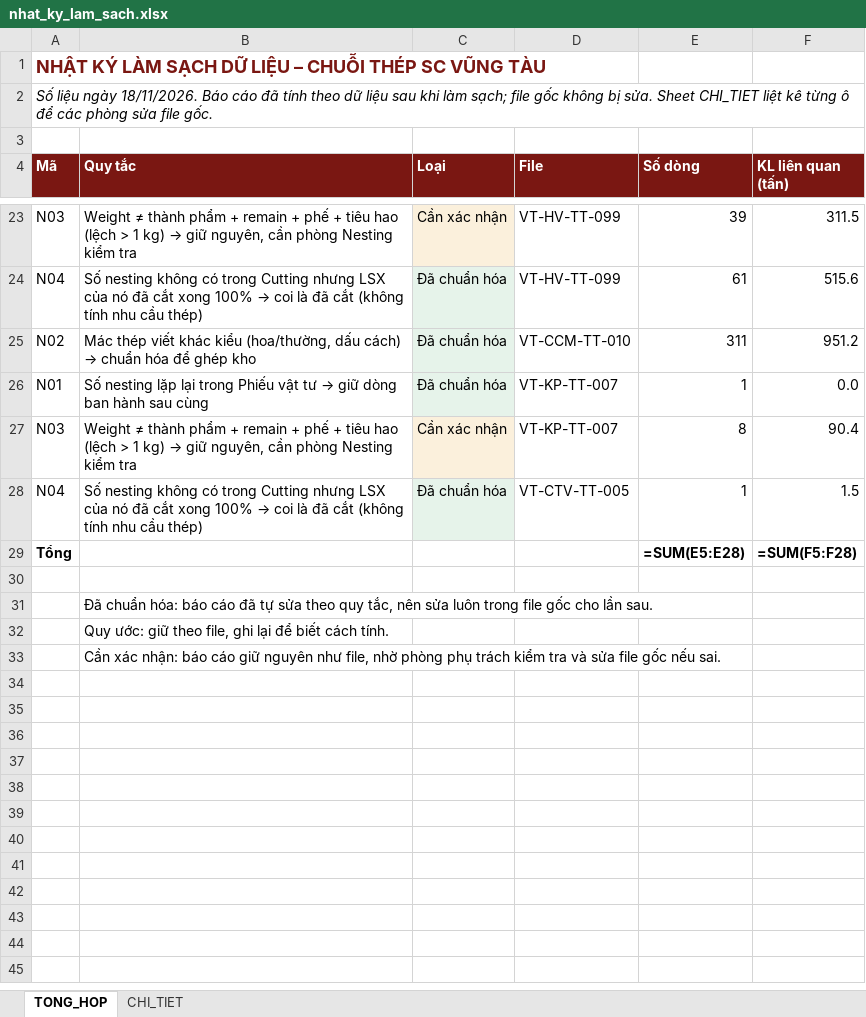
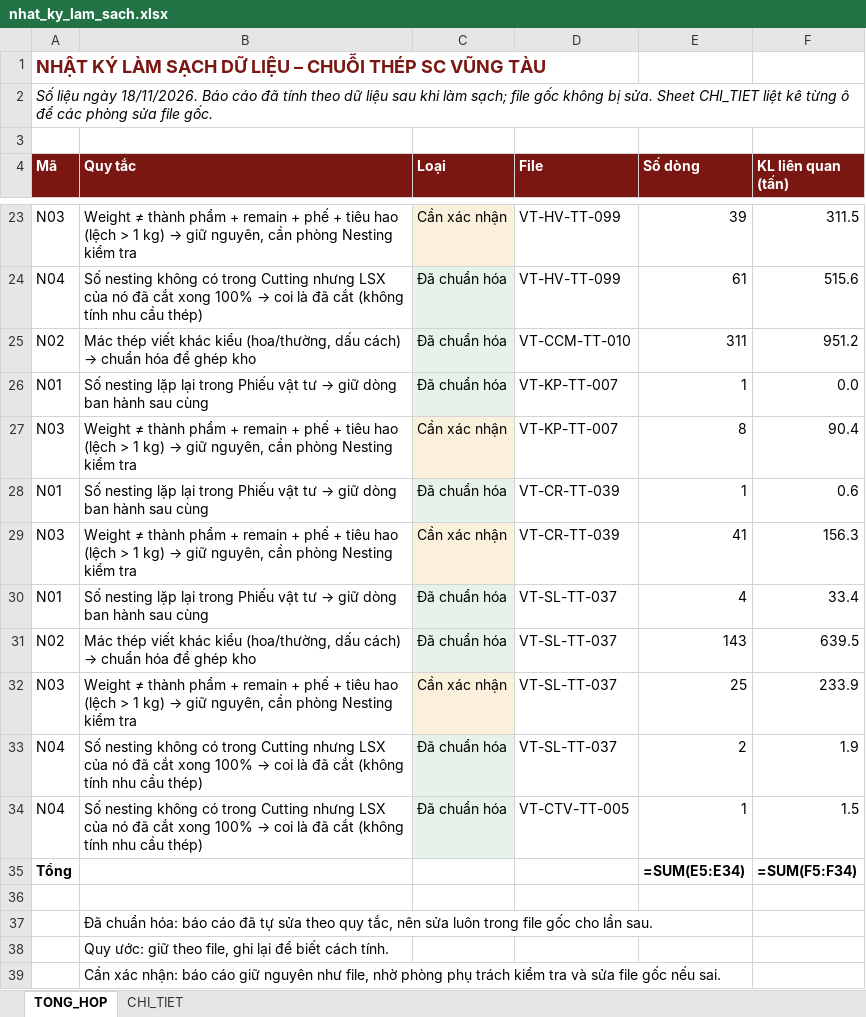
Before and after one commit to phucpt-hub/DDC-Shipyard, an Excel workbook: lich_su/2026-11-18/nhat_ky_lam_sach.xlsx, sheet TONG_HOP, drawn as a sheet; only a part is shown, gaps mark what is left out; values as stored, in another font and other column widths than the file's, no borders; formulas without a stored value are shown as written; addresses are those after the commit; the diff names each change by its address in the sheet, - before the commit and + after, or states it on an @@ line.

```diff
--- a/lich_su/2026-11-18/nhat_ky_lam_sach.xlsx (sheet TONG_HOP)
+++ b/lich_su/2026-11-18/nhat_ky_lam_sach.xlsx (sheet TONG_HOP)
+row 28: N01 | Số nesting lặp lại trong Phiếu vật tư → giữ dòng ban hành sau cùng | Đã chuẩn hóa | VT-CR-TT-039 | 1 | 0.6
+row 29: N03 | Weight ≠ thành phẩm + remain + phế + tiêu hao (lệch > 1 kg) → giữ nguyên, cần phòng Nesting kiểm tra | Cần xác nhận | VT-CR-TT-039 | 41 | 156.3
+row 30: N01 | Số nesting lặp lại trong Phiếu vật tư → giữ dòng ban hành sau cùng | Đã chuẩn hóa | VT-SL-TT-037 | 4 | 33.4
+row 31: N02 | Mác thép viết khác kiểu (hoa/thường, dấu cách) → chuẩn hóa để ghép kho | Đã chuẩn hóa | VT-SL-TT-037 | 143 | 639.5
+row 32: N03 | Weight ≠ thành phẩm + remain + phế + tiêu hao (lệch > 1 kg) → giữ nguyên, cần phòng Nesting kiểm tra | Cần xác nhận | VT-SL-TT-037 | 25 | 233.9
+row 33: N04 | Số nesting không có trong Cutting nhưng LSX của nó đã cắt xong 100% → coi là đã cắt (không tính nhu cầu thép) | Đã chuẩn hóa | VT-SL-TT-037 | 2 | 1.9
-E35 (Số dòng): =SUM(E5:E28)
+E35 (Số dòng): =SUM(E5:E34)
-F35 (KL liên quan (tấn)): =SUM(F5:F28)
+F35 (KL liên quan (tấn)): =SUM(F5:F34)
```
Also changed, not shown: sheet CHI_TIET, nhat_ky_lam_sach.xlsx, 47 other files.
